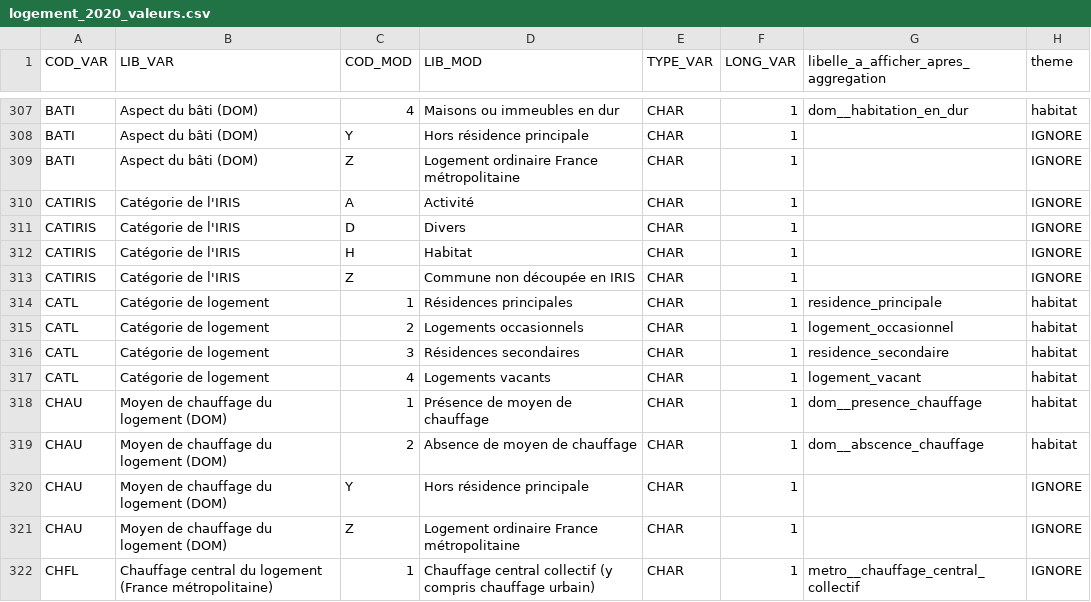
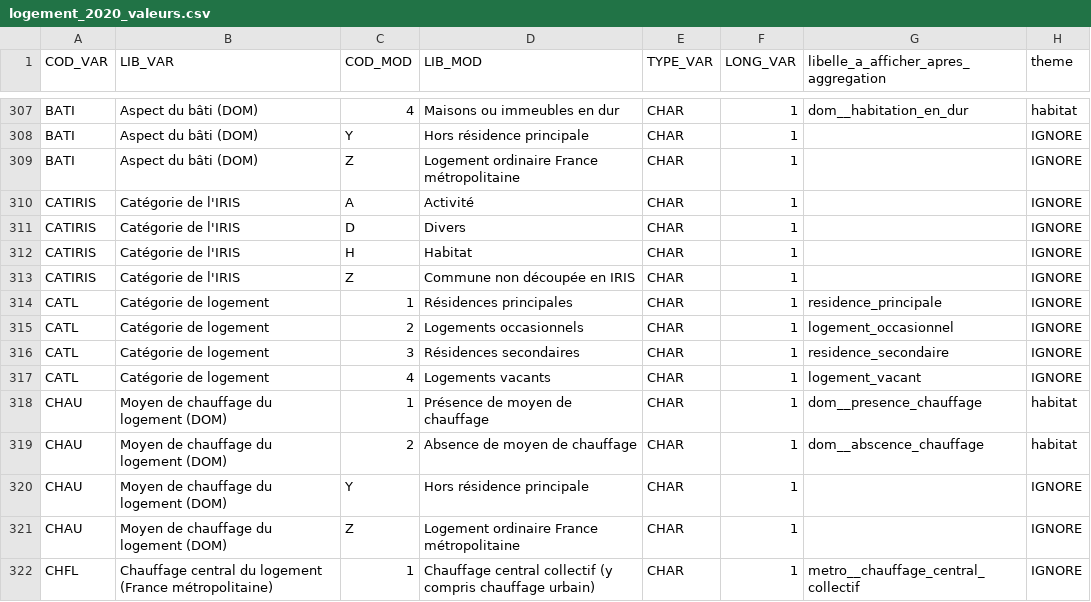
Before and after one commit to make-open-data/make-open-data, a CSV file: 4_seeds/logement_2020_valeurs.csv, drawn as a sheet; only a part is shown, gaps mark what is left out.

Commit message:
specificy nombre de logements

```diff
--- a/4_seeds/logement_2020_valeurs.csv
+++ b/4_seeds/logement_2020_valeurs.csv
@@ -313,6 +313,6 @@ CATIRIS,Catégorie de l'IRIS,H,Habitat,CHAR,1,,IGNORE
 CATIRIS,Catégorie de l'IRIS,Z,Commune non découpée en IRIS,CHAR,1,,IGNORE
-CATL,Catégorie de logement,1,Résidences principales,CHAR,1,residence_principale,habitat
-CATL,Catégorie de logement,2,Logements occasionnels,CHAR,1,logement_occasionnel,habitat
-CATL,Catégorie de logement,3,Résidences secondaires,CHAR,1,residence_secondaire,habitat
-CATL,Catégorie de logement,4,Logements vacants,CHAR,1,logement_vacant,habitat
+CATL,Catégorie de logement,1,Résidences principales,CHAR,1,residence_principale,IGNORE
+CATL,Catégorie de logement,2,Logements occasionnels,CHAR,1,logement_occasionnel,IGNORE
+CATL,Catégorie de logement,3,Résidences secondaires,CHAR,1,residence_secondaire,IGNORE
+CATL,Catégorie de logement,4,Logements vacants,CHAR,1,logement_vacant,IGNORE
 CHAU,Moyen de chauffage du logement (DOM),1,Présence de moyen de chauffage,CHAR,1,dom__presence_chauffage,habitat
```
Also changed, not shown: 3 other files.
